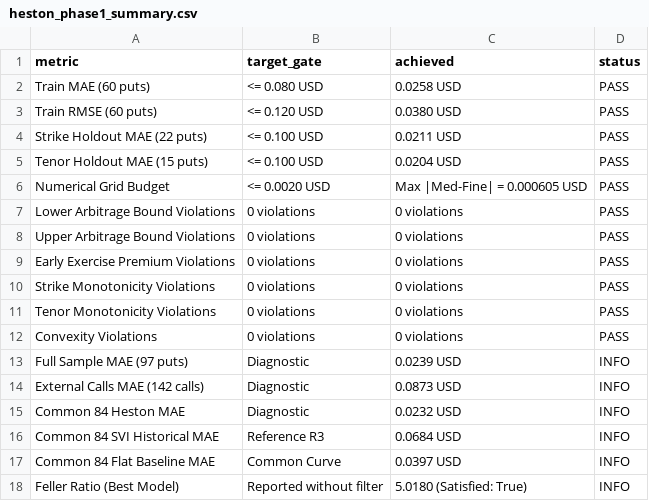
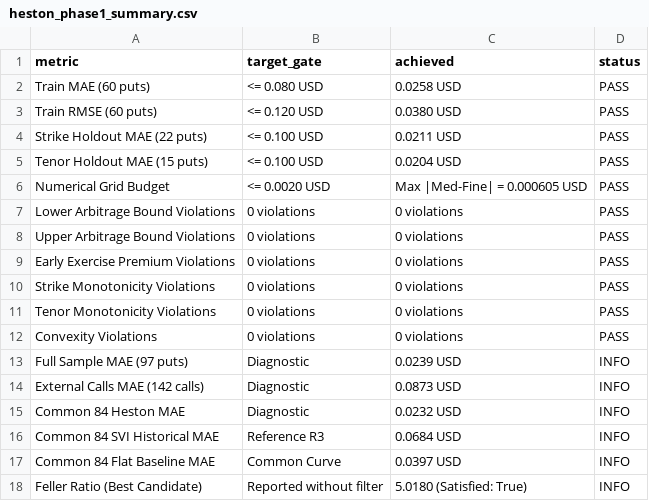
Before and after one commit to JDELGADO2607/ImpVolSurface, a CSV file: data/heston/phase1/heston_phase1_summary.csv, drawn as a sheet.

```diff
--- a/data/heston/phase1/heston_phase1_summary.csv
+++ b/data/heston/phase1/heston_phase1_summary.csv
@@ -17,2 +17,2 @@ Common 84 SVI Historical MAE,Reference R3,0.0684 USD,INFO
 Common 84 Flat Baseline MAE,Common Curve,0.0397 USD,INFO
-Feller Ratio (Best Model),Reported without filter,5.0180 (Satisfied: True),INFO
+Feller Ratio (Best Candidate),Reported without filter,5.0180 (Satisfied: True),INFO
```
Also changed, not shown: data/heston/phase1/heston_multistart_results.csv, data/heston/phase1/heston_pricing_full_puts.csv, 8 other files.
